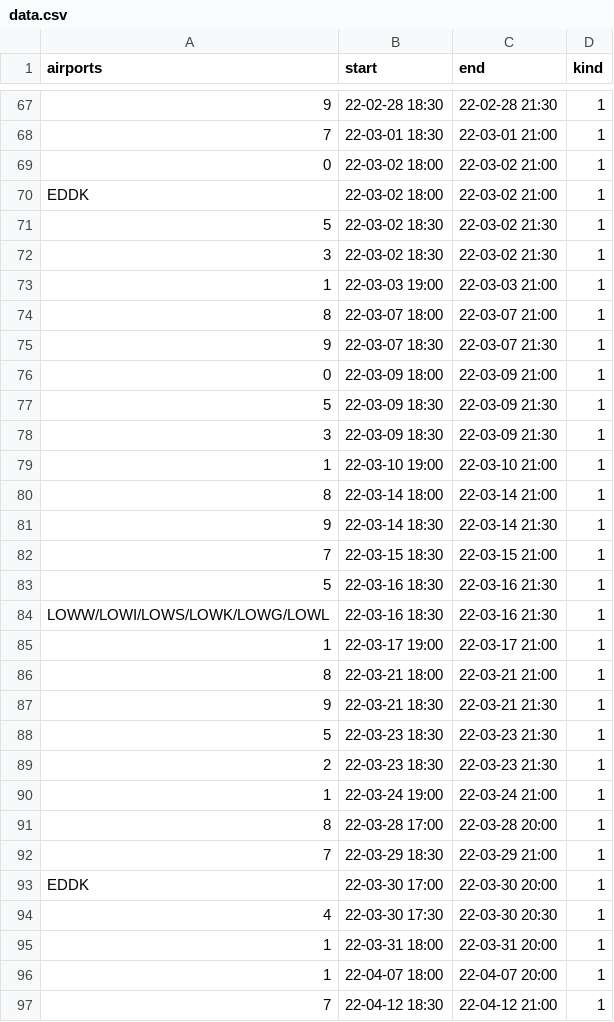
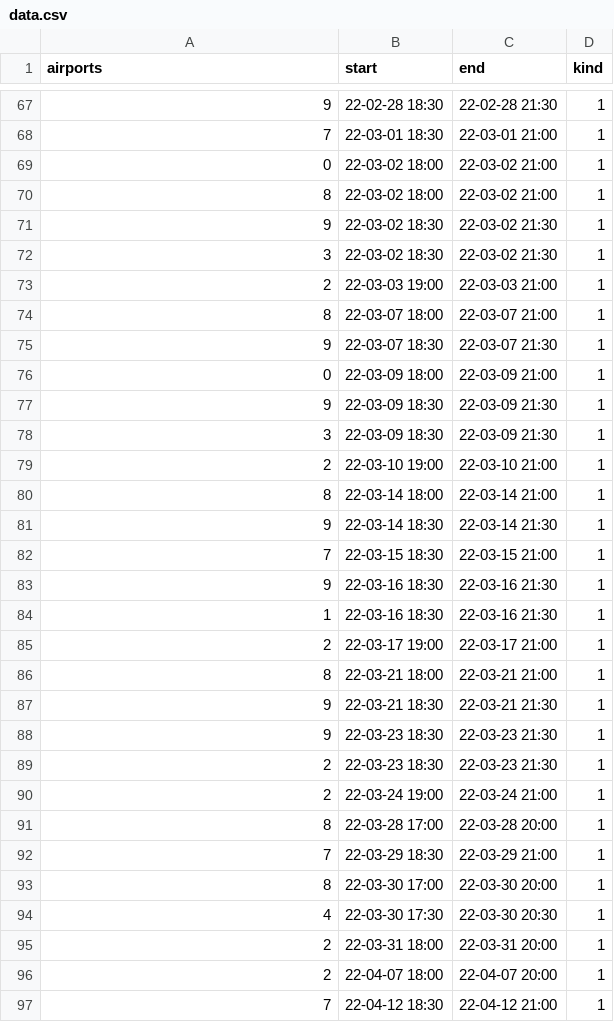
Before and after one commit to MatisseBE/VATSIMeventHISTORY, a CSV file: data.csv, drawn as a sheet; only a part is shown, gaps mark what is left out; the diff covers the shown part only; the diff names each change by its address in the sheet, - before the commit and + after, or states it on an @@ line.

Commit message:
committing files

```diff
--- a/data.csv
+++ b/data.csv
-A70 (airports): EDDK
+A70 (airports): 8
-A71 (airports): 5
+A71 (airports): 9
-A73 (airports): 1
+A73 (airports): 2
-A77 (airports): 5
+A77 (airports): 9
-A79 (airports): 1
+A79 (airports): 2
-A83 (airports): 5
+A83 (airports): 9
-A84 (airports): LOWW/LOWI/LOWS/LOWK/LOWG/LOWL
+A84 (airports): 1
-A85 (airports): 1
+A85 (airports): 2
-A88 (airports): 5
+A88 (airports): 9
-A90 (airports): 1
+A90 (airports): 2
-A93 (airports): EDDK
+A93 (airports): 8
-A95:A96 (airports): 1
+A95:A96 (airports): 2
```
Also changed, not shown: 32 edited cells elsewhere in this file.
